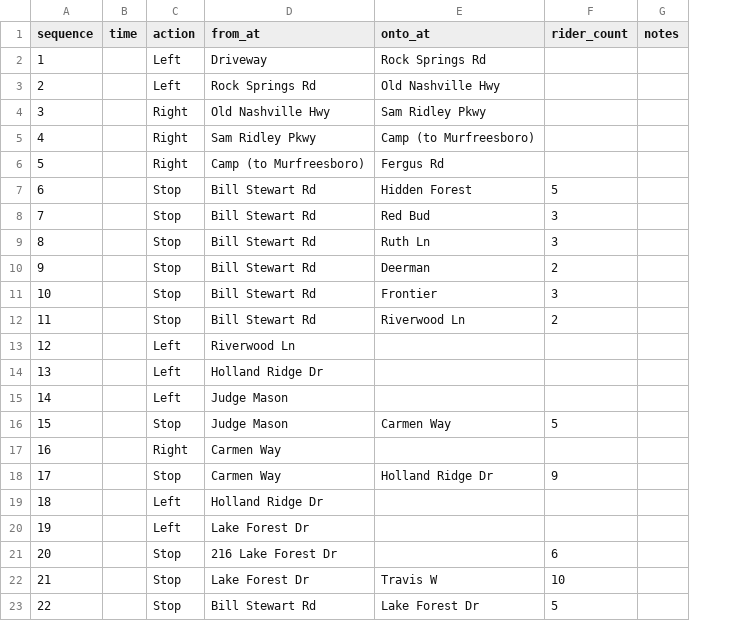
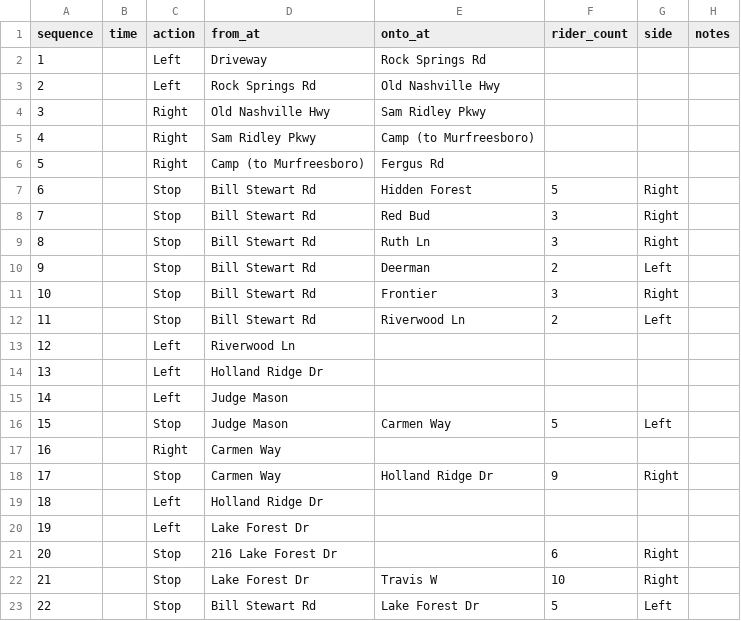
Before and after one commit to pixeldrift/ShortStop, a CSV file: public/data/route-125.csv, drawn as a sheet; the diff names each change by its address in the sheet, - before the commit and + after, or states it on an @@ line.

```diff
--- a/public/data/route-125.csv
+++ b/public/data/route-125.csv
+column G (side), rows 7-23: Right | Right | Right | Left | Right | Left |  |  |  | Left |  | Right |  |  | Right | Right | Left
```
Also changed, not shown: 5 other files.
